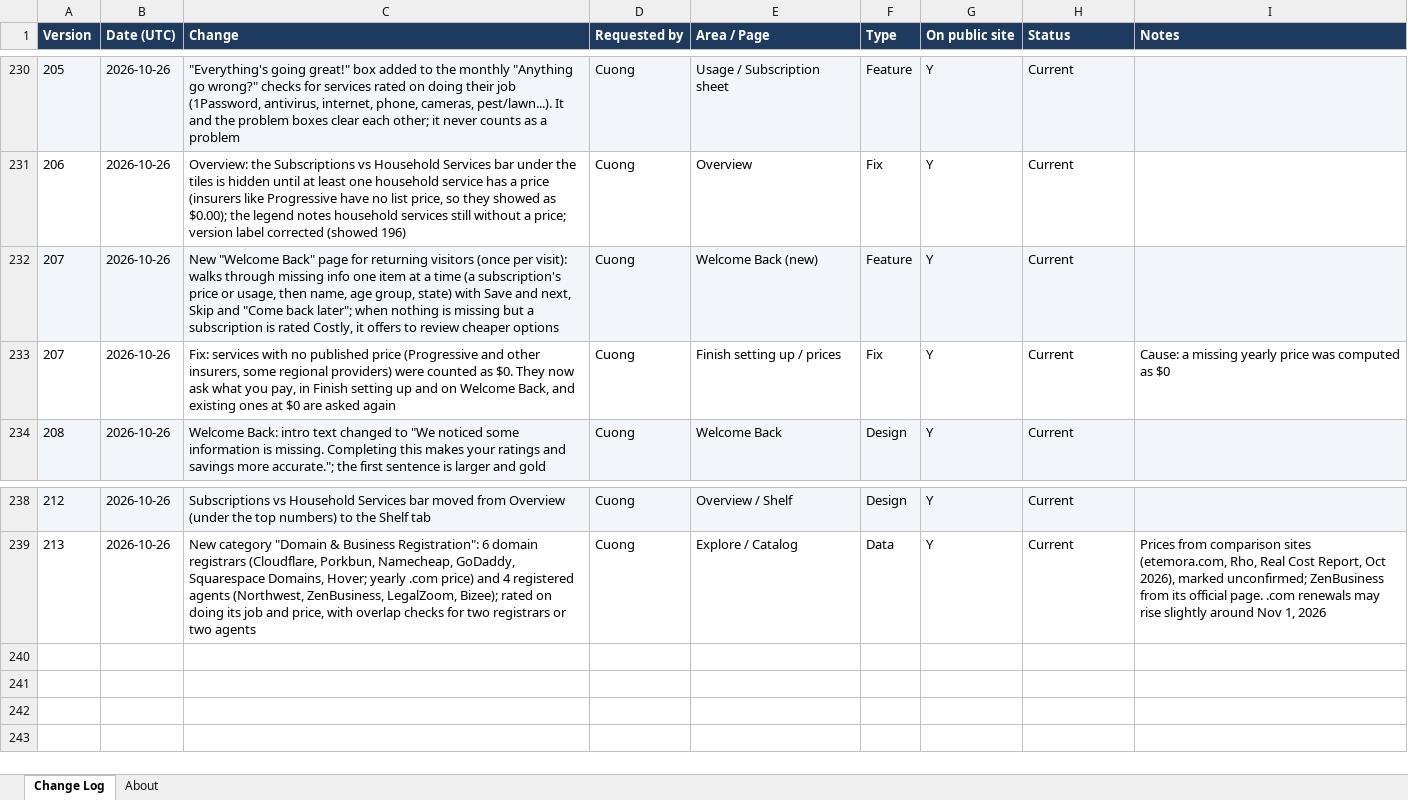
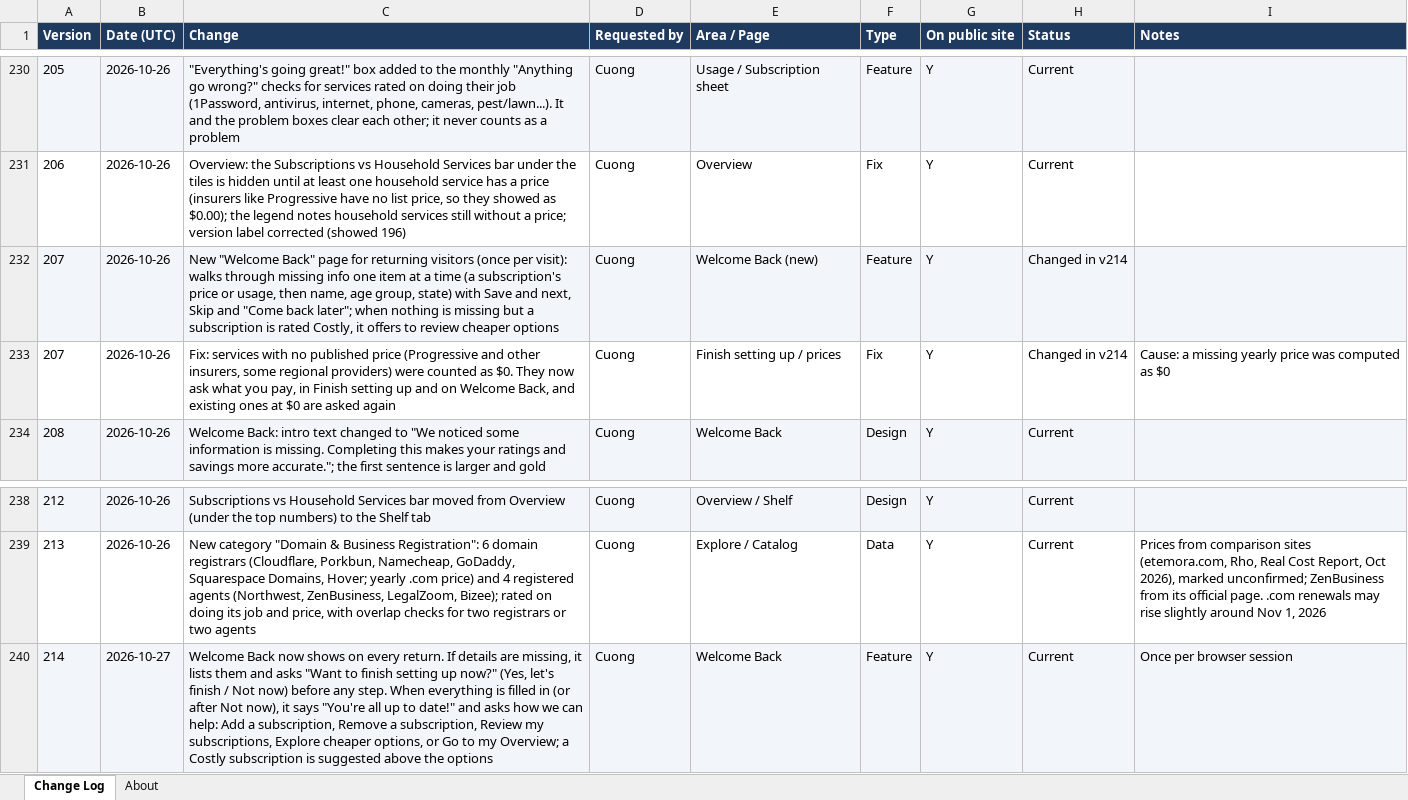
Before and after one commit to cquach1004/Subscription-keeper, an Excel workbook: changelog/change-log.xlsx, sheet Change Log, drawn as a sheet; only a part is shown, gaps mark what is left out; values as stored, in another font and other column widths than the file's, no borders; the diff names each change by its address in the sheet, - before the commit and + after, or states it on an @@ line.

```diff
--- a/changelog/change-log.xlsx (sheet Change Log)
+++ b/changelog/change-log.xlsx (sheet Change Log)
-H232:H233 (Status): Current
+H232:H233 (Status): Changed in v214
+row 240: 214 | 2026-10-27 | Welcome Back now shows on every return. If details are missing, it lists them and asks "Want to finish setting up now?" (Yes, let's finish / Not now) before any step. When everything is filled in (or after Not now), it says "You're all up to date!" and asks how we can help: Add a subscription, Remove a subscription, Review my subscriptions, Explore cheaper options, or Go to my Overview; a Costly subscription is suggested above the options | Cuong | Welcome Back | Feature | Y | Current | Once per browser session
```
Also changed, not shown: 4 other files.
